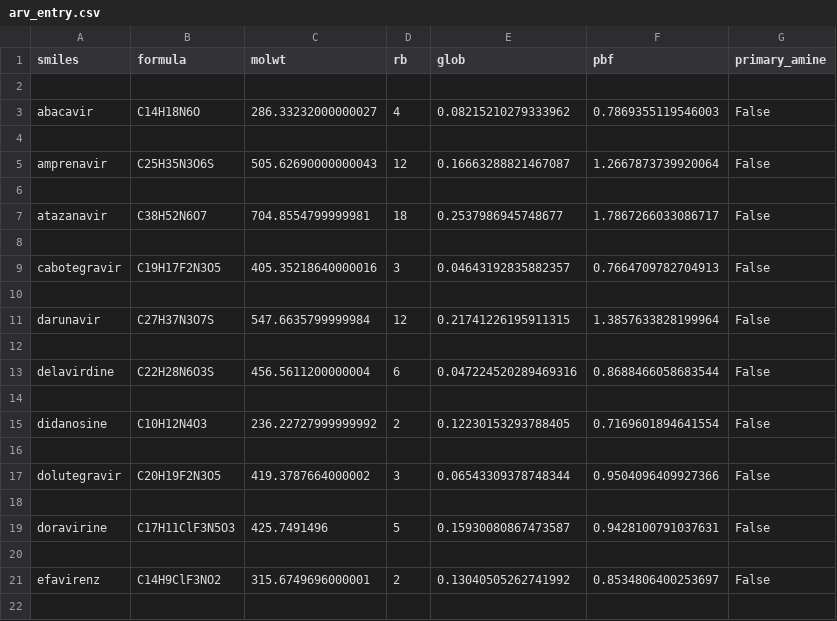
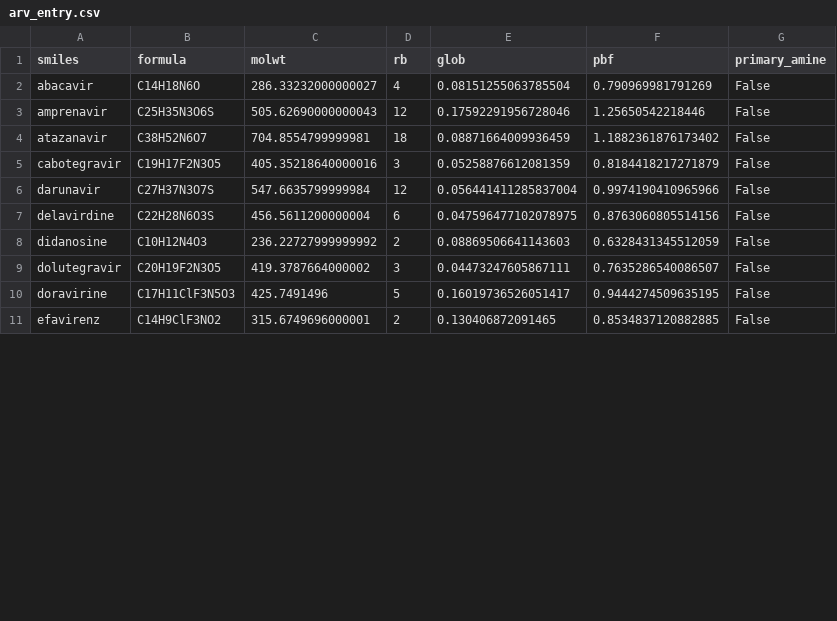
Before and after one commit to ersilia-os/ai2050-mtb-penetration, a CSV file: output/results/arv_entry.csv, drawn as a sheet; only a part is shown; the diff covers the shown part only.

```diff
--- a/output/results/arv_entry.csv
+++ b/output/results/arv_entry.csv
@@ -1,22 +1,11 @@
 smiles,formula,molwt,rb,glob,pbf,primary_amine
-
-abacavir,C14H18N6O,286.33232000000027,4,0.08215210279333962,0.7869355119546003,False
-
-amprenavir,C25H35N3O6S,505.62690000000043,12,0.16663288821467087,1.2667873739920064,False
-
-atazanavir,C38H52N6O7,704.8554799999981,18,0.2537986945748677,1.7867266033086717,False
-
-cabotegravir,C19H17F2N3O5,405.35218640000016,3,0.04643192835882357,0.7664709782704913,False
-
-darunavir,C27H37N3O7S,547.6635799999984,12,0.21741226195911315,1.3857633828199964,False
-
-delavirdine,C22H28N6O3S,456.5611200000004,6,0.047224520289469316,0.8688466058683544,False
-
-didanosine,C10H12N4O3,236.22727999999992,2,0.12230153293788405,0.7169601894641554,False
-
-dolutegravir,C20H19F2N3O5,419.3787664000002,3,0.06543309378748344,0.9504096409927366,False
-
-doravirine,C17H11ClF3N5O3,425.7491496,5,0.15930080867473587,0.9428100791037631,False
-
-efavirenz,C14H9ClF3NO2,315.6749696000001,2,0.13040505262741992,0.8534806400253697,False
-
+abacavir,C14H18N6O,286.33232000000027,4,0.08151255063785504,0.790969981791269,False
+amprenavir,C25H35N3O6S,505.62690000000043,12,0.17592291956728046,1.25650542218446,False
+atazanavir,C38H52N6O7,704.8554799999981,18,0.08871664009936459,1.1882361876173402,False
+cabotegravir,C19H17F2N3O5,405.35218640000016,3,0.05258876612081359,0.8184418217271879,False
+darunavir,C27H37N3O7S,547.6635799999984,12,0.056441411285837004,0.9974190410965966,False
+delavirdine,C22H28N6O3S,456.5611200000004,6,0.047596477102078975,0.8763060805514156,False
+didanosine,C10H12N4O3,236.22727999999992,2,0.08869506641143603,0.6328431345512059,False
+dolutegravir,C20H19F2N3O5,419.3787664000002,3,0.04473247605867111,0.7635286540086507,False
+doravirine,C17H11ClF3N5O3,425.7491496,5,0.16019736526051417,0.9444274509635195,False
+efavirenz,C14H9ClF3NO2,315.6749696000001,2,0.130406872091465,0.8534837120882885,False
```
Also changed, not shown: 19 removed rows and 40 edited cells elsewhere in this file, data/raw/coad_drugs.csv, output/results/allpreds.csv, 30 other files.
